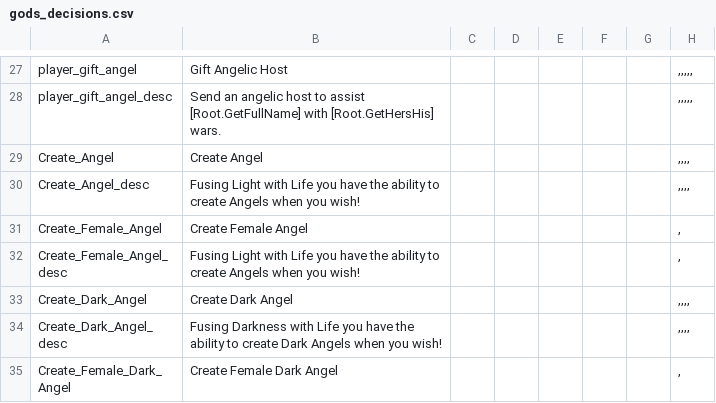
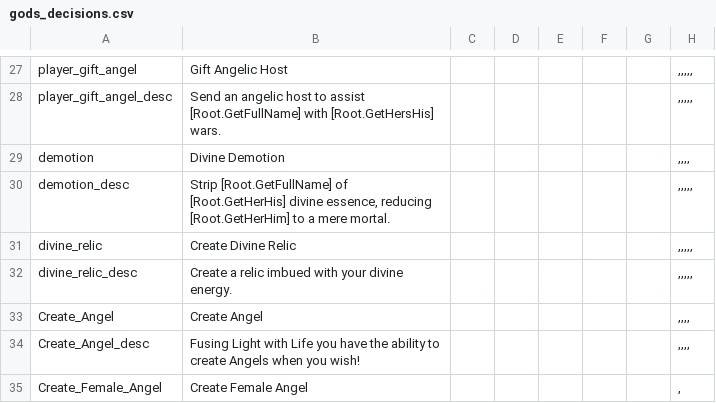
Before and after one commit to Zarfius94/thegodsrewritten, a CSV file: localisation/gods_decisions.csv, drawn as a sheet; only a part is shown, gaps mark what is left out; the shorter side is filled out with more unchanged rows; the diff names each change by its address in the sheet, - before the commit and + after, or states it on an @@ line.

```diff
--- a/localisation/gods_decisions.csv
+++ b/localisation/gods_decisions.csv
+row 29: demotion | Divine Demotion |  |  |  |  |  | ,,,,
+row 30: demotion_desc | Strip [Root.GetFullName] of [Root.GetHerHis] divine essence, reducing [Root.GetHerHim] to a mere mortal. |  |  |  |  |  | ,,,,,
+row 31: divine_relic | Create Divine Relic |  |  |  |  |  | ,,,,,
+row 32: divine_relic_desc | Create a relic imbued with your divine energy. |  |  |  |  |  | ,,,,,
```
Also changed, not shown: localisation/gods_artifacts.csv, localisation/gods_events_rewrite.csv, 7 other files.
